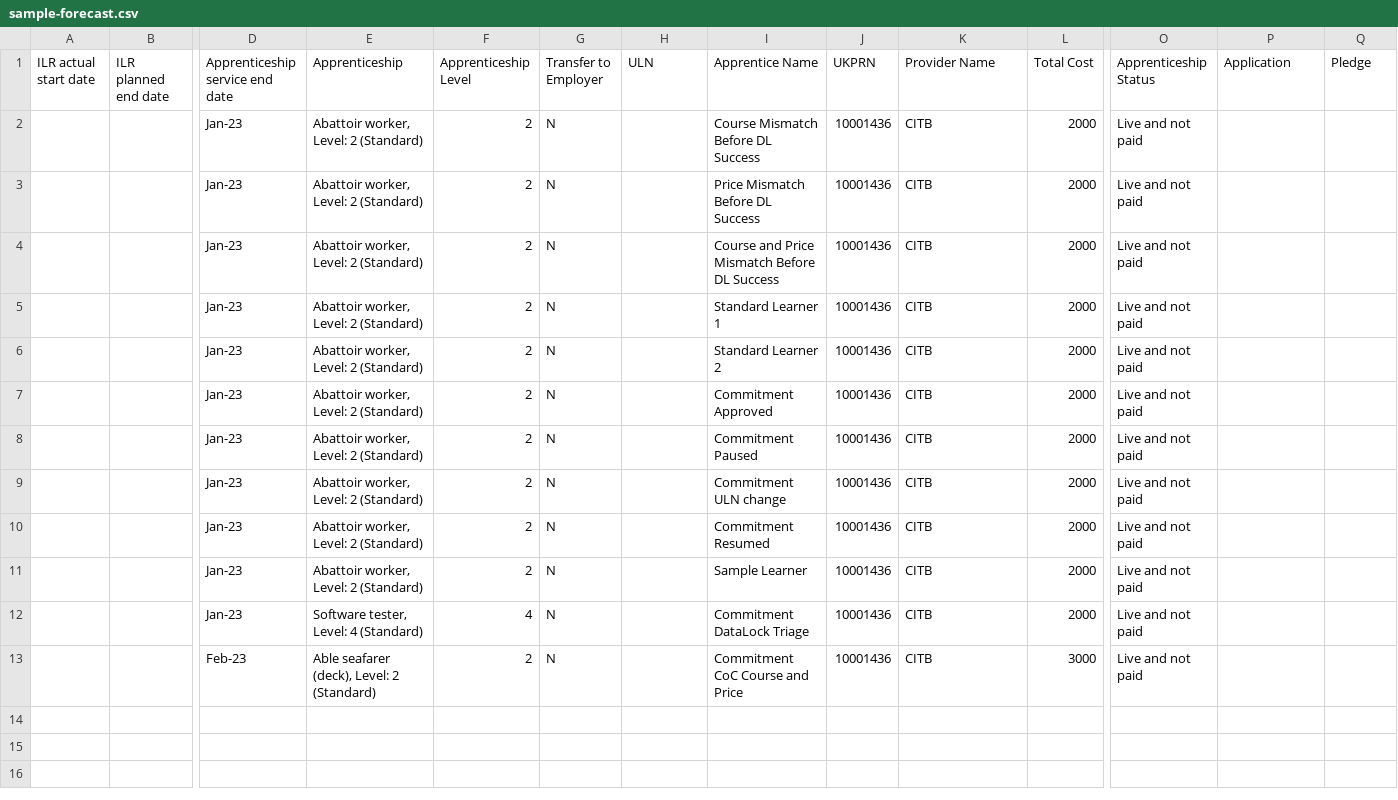
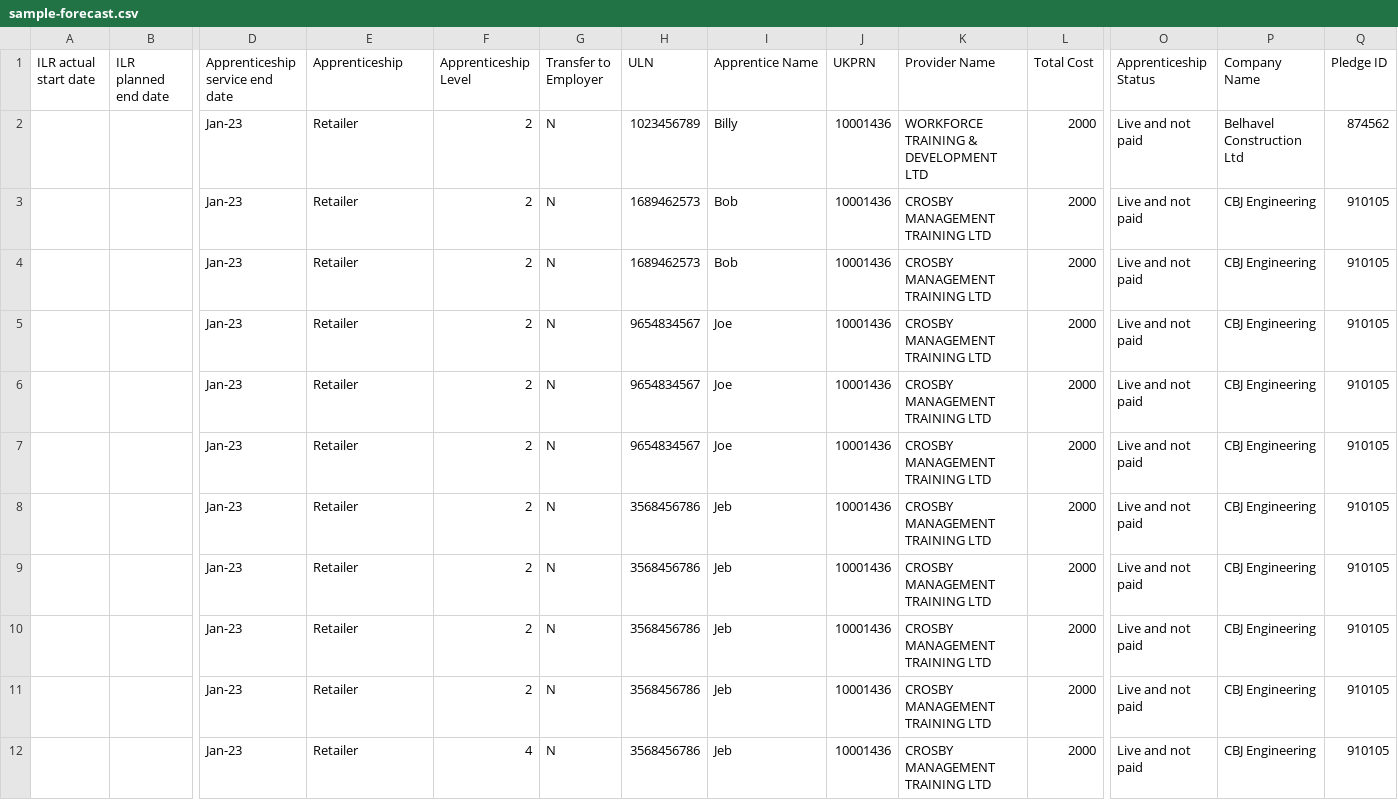
Before and after one commit to SkillsFundingAgency/das-levy-transfer-matching-prototype, a CSV file: app/assets/images/sample-forecast.csv, drawn as a sheet; only a part is shown, gaps mark what is left out; rows hold the shown columns only; the diff names each change by its address in the sheet, - before the commit and + after, or states it on an @@ line.

```diff
--- a/app/assets/images/sample-forecast.csv
+++ b/app/assets/images/sample-forecast.csv
-P1: Application
+P1: Company Name
-Q1: Pledge
+Q1: Pledge ID
-E2:E11 (Apprenticeship): Abattoir worker, Level: 2 (Standard)
+E2:E11 (Apprenticeship): Retailer
-H2 (ULN): (empty)
+H2 (ULN): 1023456789
-I2 (Apprentice Name): Course Mismatch Before DL Success
+I2 (Apprentice Name): Billy
-K2 (Provider Name): CITB
+K2 (Provider Name): WORKFORCE TRAINING & DEVELOPMENT LTD
-P2 (Company Name): (empty)
+P2 (Company Name): Belhavel Construction Ltd
-Q2 (Pledge ID): (empty)
+Q2 (Pledge ID): 874562
-H3:H4 (ULN): (empty)
+H3:H4 (ULN): 1689462573
-I3 (Apprentice Name): Price Mismatch Before DL Success
+I3 (Apprentice Name): Bob
-K3:K12 (Provider Name): CITB
+K3:K12 (Provider Name): CROSBY MANAGEMENT TRAINING LTD
-P3:P12 (Company Name): (empty)
+P3:P12 (Company Name): CBJ Engineering
-Q3:Q12 (Pledge ID): (empty)
+Q3:Q12 (Pledge ID): 910105
-I4 (Apprentice Name): Course and Price Mismatch Before DL Success
+I4 (Apprentice Name): Bob
-H5:H7 (ULN): (empty)
+H5:H7 (ULN): 9654834567
-I5 (Apprentice Name): Standard Learner 1
+I5 (Apprentice Name): Joe
-I6 (Apprentice Name): Standard Learner 2
+I6 (Apprentice Name): Joe
-I7 (Apprentice Name): Commitment Approved
+I7 (Apprentice Name): Joe
-H8:H12 (ULN): (empty)
+H8:H12 (ULN): 3568456786
-I8 (Apprentice Name): Commitment Paused
+I8 (Apprentice Name): Jeb
-I9 (Apprentice Name): Commitment ULN change
+I9 (Apprentice Name): Jeb
-I10 (Apprentice Name): Commitment Resumed
+I10 (Apprentice Name): Jeb
-I11 (Apprentice Name): Sample Learner
+I11 (Apprentice Name): Jeb
-E12 (Apprenticeship): Software tester, Level: 4 (Standard)
+E12 (Apprenticeship): Retailer
-I12 (Apprentice Name): Commitment DataLock Triage
+I12 (Apprentice Name): Jeb
-row 13:  |  | Feb-23 | Able seafarer (deck), Level: 2 (Standard) | 2 | N |  | Commitment CoC Course and Price | 10001436 | CITB | 3000 | Live and not paid
```
Also changed, not shown: public/images/sample-forecast.csv, 3 other files.
